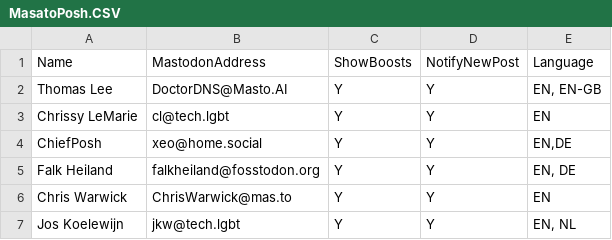
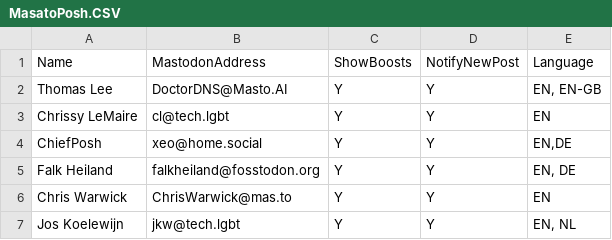
Before and after one commit to doctordns/MastoPosh, a CSV file: MasatoPosh.CSV, drawn as a sheet.

Commit message:
Correct typo

```diff
--- a/MasatoPosh.CSV
+++ b/MasatoPosh.CSV
@@ -2,3 +2,3 @@
 Thomas Lee,DoctorDNS@Masto.AI,Y,Y,"EN, EN-GB"
-Chrissy LeMarie,cl@tech.lgbt,Y,Y,EN
+Chrissy LeMaire,cl@tech.lgbt,Y,Y,EN
 ChiefPosh,xeo@home.social,Y,Y,"EN,DE"
```
